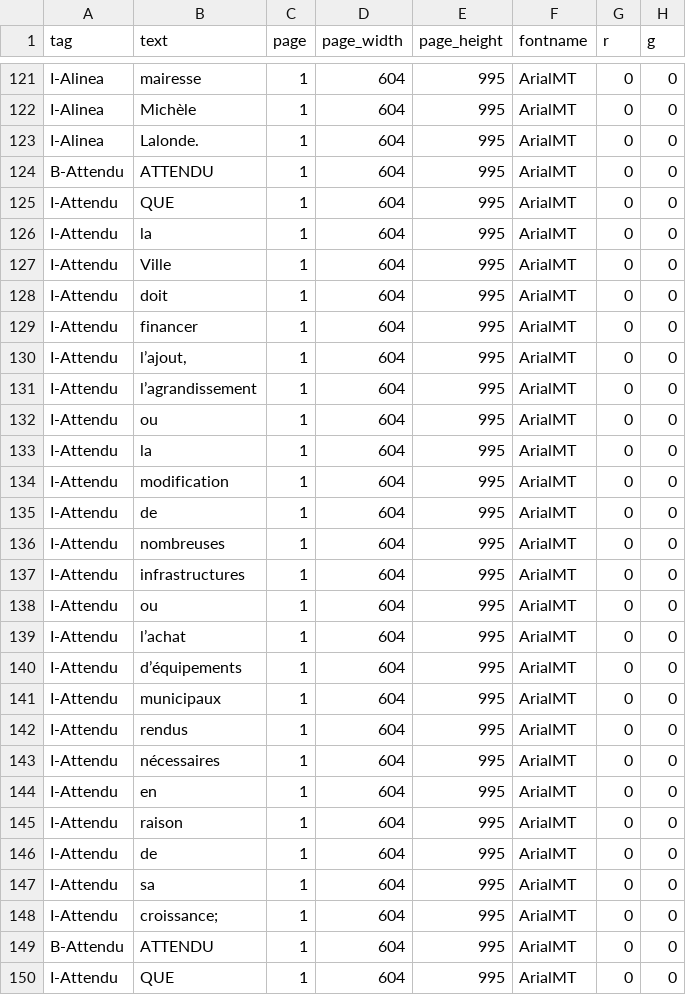
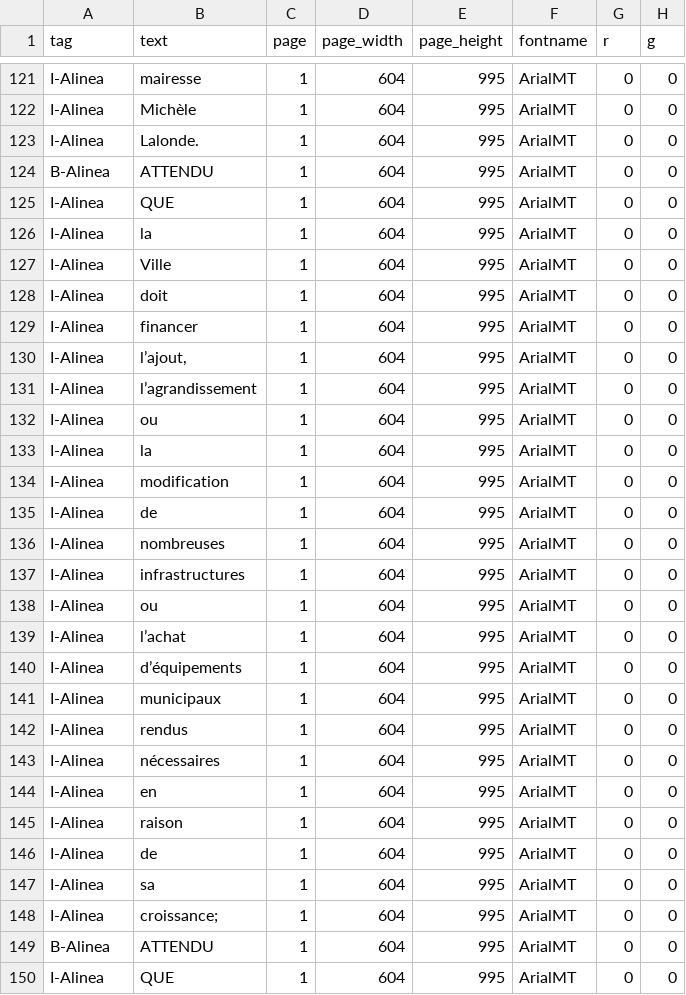
Before and after one commit to dhdaines/alexis, a CSV file: data/train/2022-04-19-Rgl-1324-redevances-adopte.csv, drawn as a sheet; only a part is shown, gaps mark what is left out; the diff covers the shown part only; the diff names each change by its address in the sheet, - before the commit and + after, or states it on an @@ line.

Commit message:
fix: remove Attendu

```diff
--- a/data/train/2022-04-19-Rgl-1324-redevances-adopte.csv
+++ b/data/train/2022-04-19-Rgl-1324-redevances-adopte.csv
-A124 (tag): B-Attendu
+A124 (tag): B-Alinea
-A125:A148 (tag): I-Attendu
+A125:A148 (tag): I-Alinea
-A149 (tag): B-Attendu
+A149 (tag): B-Alinea
-A150 (tag): I-Attendu
+A150 (tag): I-Alinea
```
Also changed, not shown: 73 edited cells elsewhere in this file, data/train/00-Reglement-1000-2008-PPC.csv, data/train/xx-2020-04-20-RGL-1289-Formation-CCE-adopte_1.csv, 1 other file.
